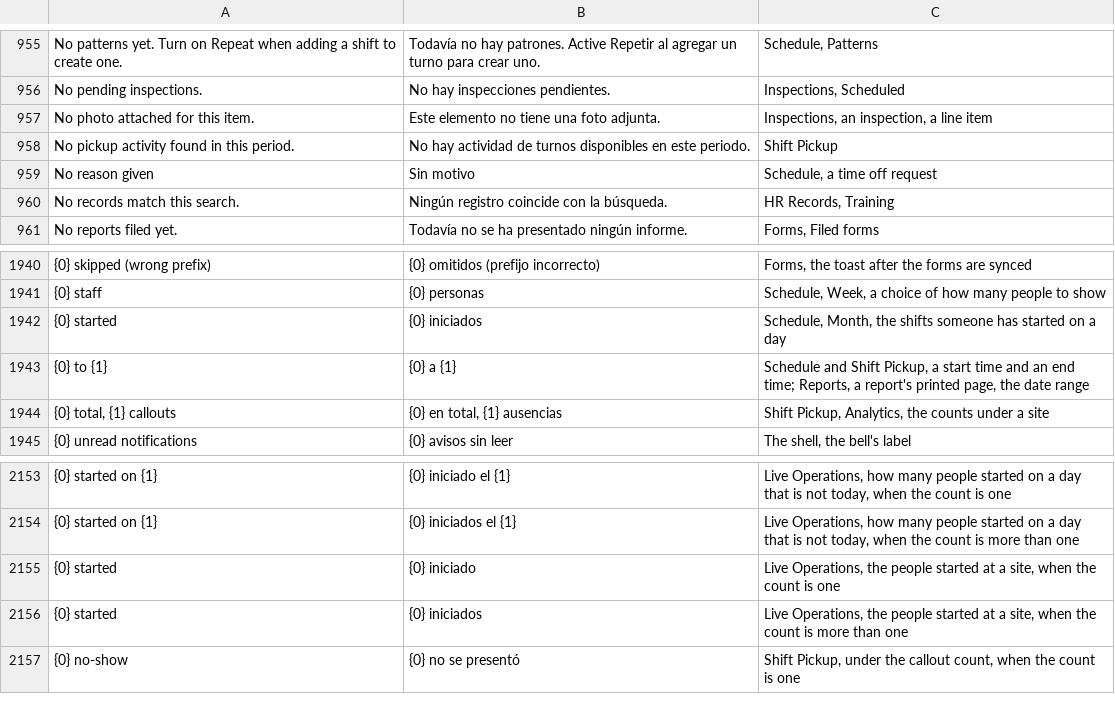
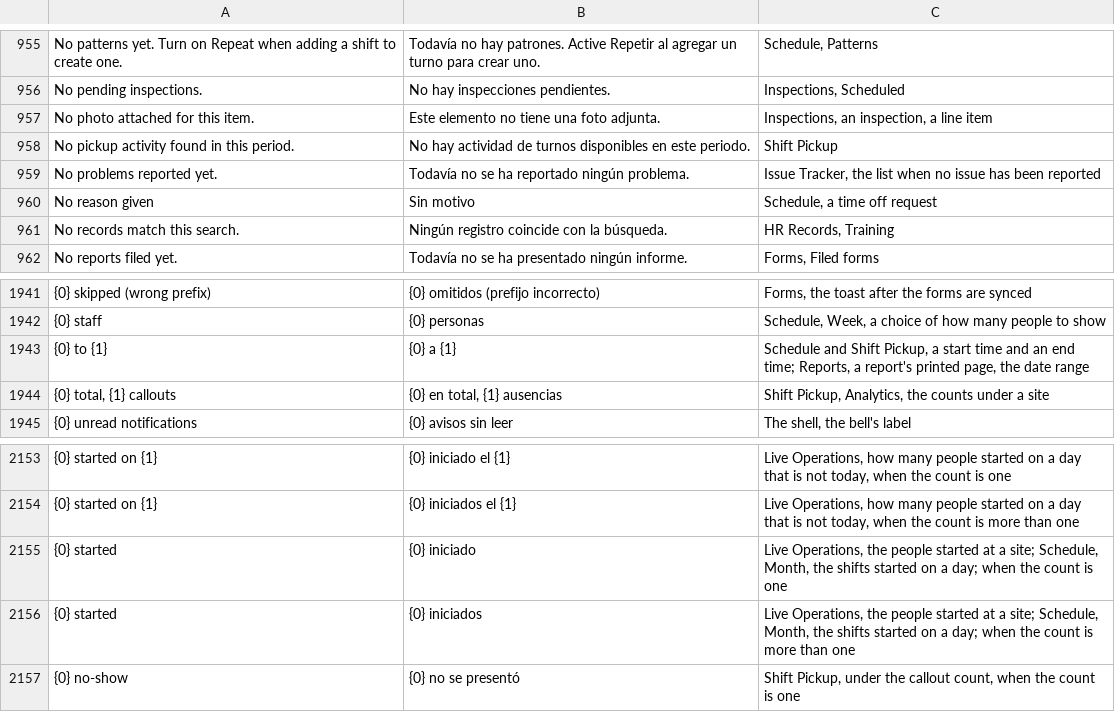
Before and after one commit to isouadda/ocsa-admin-dashboard, a CSV file: translation/dashboard_words.csv, drawn as a sheet; only a part is shown, gaps mark what is left out; removed rows and columns are numbered as before the commit, all else as after; the diff names each change by its address in the sheet, - before the commit and + after, or states it on an @@ line.

```diff
--- a/translation/dashboard_words.csv
+++ b/translation/dashboard_words.csv
+row 959: No problems reported yet. | Todavía no se ha reportado ningún problema. | Issue Tracker, the list when no issue has been reported
-row 1942: {0} started | {0} iniciados | Schedule, Month, the shifts someone has started on a day
-C2155: …at a site, when the…
+C2155: …at a site; Schedule, Month, the shifts started on a day; when the…
-C2156: …at a site, when the…
+C2156: …at a site; Schedule, Month, the shifts started on a day; when the…
```
Also changed, not shown: 7 other files.
